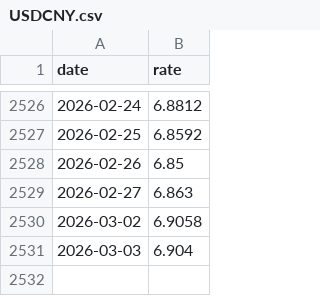
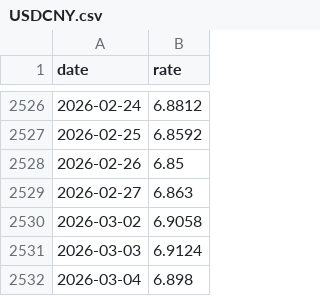
Before and after one commit to stSoftwareAU/GRQ-FX-validation, a CSV file: docs/data/USDCNY.csv, drawn as a sheet; only a part is shown, gaps mark what is left out.

```diff
--- a/docs/data/USDCNY.csv
+++ b/docs/data/USDCNY.csv
@@ -2530,2 +2530,3 @@ date,rate
 2026-03-02,6.9058
-2026-03-03,6.904
+2026-03-03,6.9124
+2026-03-04,6.898
```
Also changed, not shown: docs/data/AUDJPY.csv, docs/data/CADJPY.csv, 52 other files.
